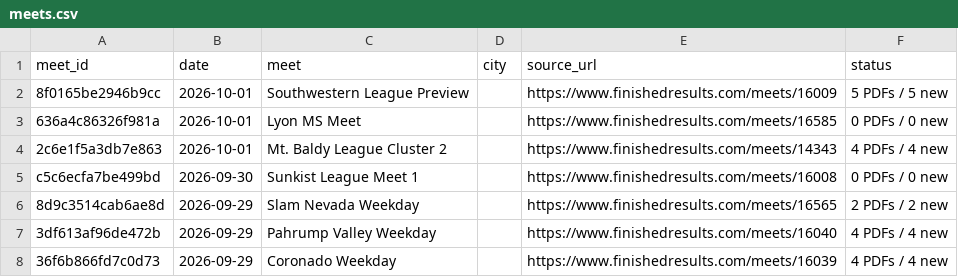
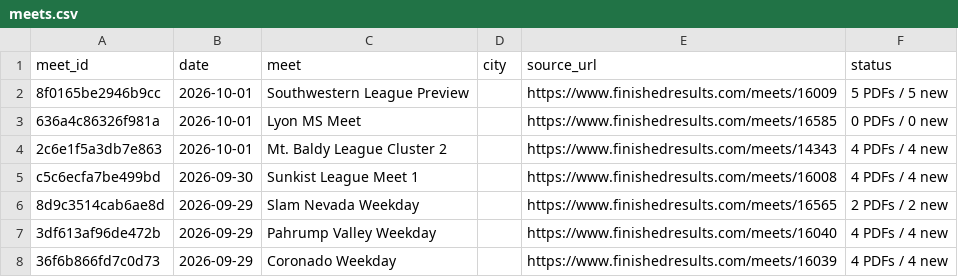
Before and after one commit to jorgerodriguez12-netizen/-west-torrance-xc-2026, a CSV file: data/meets.csv, drawn as a sheet; only a part is shown.

```diff
--- a/data/meets.csv
+++ b/data/meets.csv
@@ -4,3 +4,3 @@ meet_id,date,meet,city,source_url,status
 2c6e1f5a3db7e863,2026-10-01,Mt. Baldy League Cluster 2,,https://www.finishedresults.com/meets/14343,4 PDFs / 4 new
-c5c6ecfa7be499bd,2026-09-30,Sunkist League Meet 1,,https://www.finishedresults.com/meets/16008,0 PDFs / 0 new
+c5c6ecfa7be499bd,2026-09-30,Sunkist League Meet 1,,https://www.finishedresults.com/meets/16008,4 PDFs / 4 new
 8d9c3514cab6ae8d,2026-09-29,Slam Nevada Weekday,,https://www.finishedresults.com/meets/16565,2 PDFs / 2 new
```
